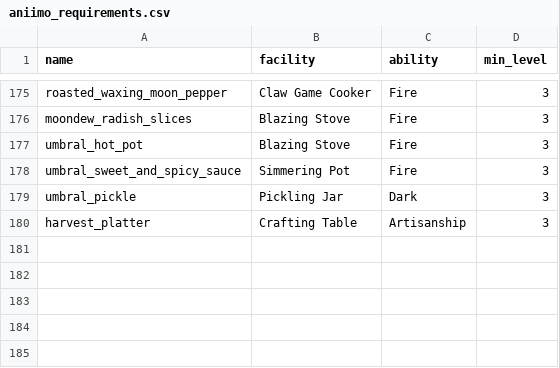
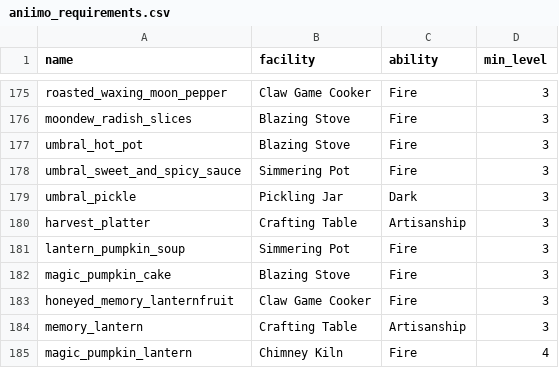
Before and after one commit to oscarlosu-lab/aniimo-homeland-studio, a CSV file: data/aniimo_requirements.csv, drawn as a sheet; only a part is shown, gaps mark what is left out; the diff names each change by its address in the sheet, - before the commit and + after, or states it on an @@ line.

```diff
--- a/data/aniimo_requirements.csv
+++ b/data/aniimo_requirements.csv
+row 181: lantern_pumpkin_soup | Simmering Pot | Fire | 3
+row 182: magic_pumpkin_cake | Blazing Stove | Fire | 3
+row 183: honeyed_memory_lanternfruit | Claw Game Cooker | Fire | 3
+row 184: memory_lantern | Crafting Table | Artisanship | 3
+row 185: magic_pumpkin_lantern | Chimney Kiln | Fire | 4
```
Also changed, not shown: data/grower_steps.csv, 14 other files.
